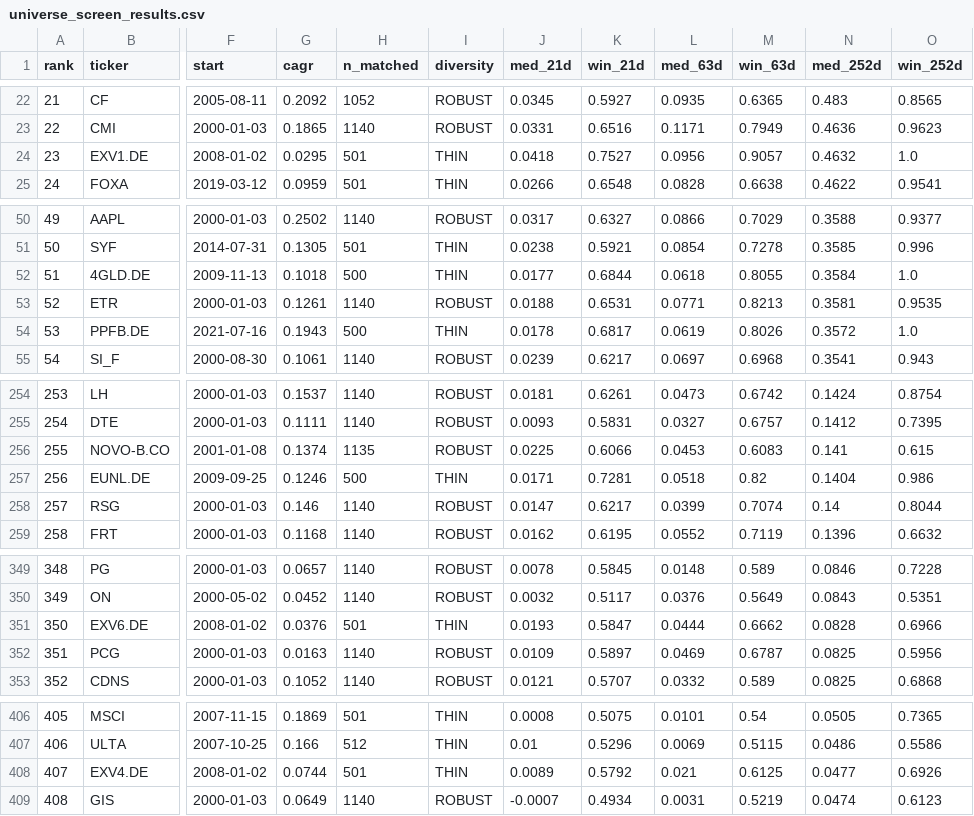
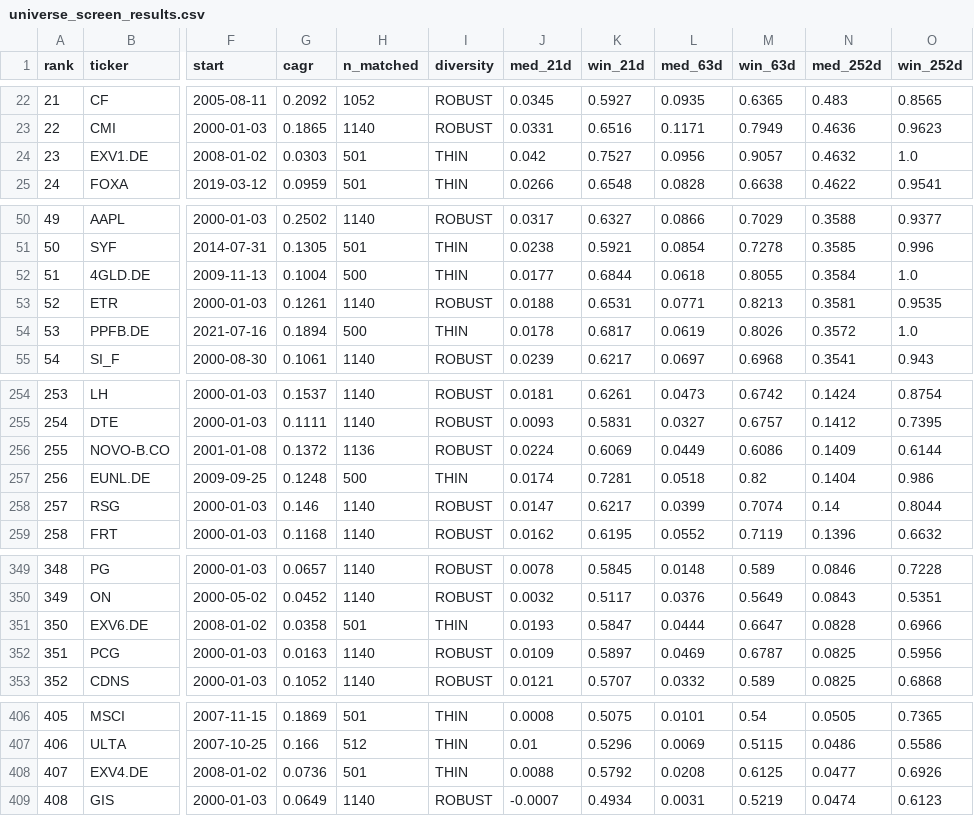
Before and after one commit to LukasGLars/asset_universe, a CSV file: universe_screen_results.csv, drawn as a sheet; only a part is shown, gaps mark what is left out; the diff covers the shown part only; the diff names each change by its address in the sheet, - before the commit and + after, or states it on an @@ line.

```diff
--- a/universe_screen_results.csv
+++ b/universe_screen_results.csv
-G24 (cagr): 0.0295
+G24 (cagr): 0.0303
-J24 (med_21d): 0.0418
+J24 (med_21d): 0.042
-G52 (cagr): 0.1018
+G52 (cagr): 0.1004
-G54 (cagr): 0.1943
+G54 (cagr): 0.1894
-G256 (cagr): 0.1374
+G256 (cagr): 0.1372
-H256 (n_matched): 1135
+H256 (n_matched): 1136
-J256 (med_21d): 0.0225
+J256 (med_21d): 0.0224
-K256 (win_21d): 0.6066
+K256 (win_21d): 0.6069
-L256 (med_63d): 0.0453
+L256 (med_63d): 0.0449
-M256 (win_63d): 0.6083
+M256 (win_63d): 0.6086
-N256 (med_252d): 0.141
+N256 (med_252d): 0.1409
-O256 (win_252d): 0.615
+O256 (win_252d): 0.6144
-G257 (cagr): 0.1246
+G257 (cagr): 0.1248
-J257 (med_21d): 0.0171
+J257 (med_21d): 0.0174
-G351 (cagr): 0.0376
+G351 (cagr): 0.0358
-M351 (win_63d): 0.6662
+M351 (win_63d): 0.6647
-G408 (cagr): 0.0744
+G408 (cagr): 0.0736
-J408 (med_21d): 0.0089
+J408 (med_21d): 0.0088
-L408 (med_63d): 0.021
+L408 (med_63d): 0.0208
```
Also changed, not shown: 10 edited cells elsewhere in this file, 1 other file.
